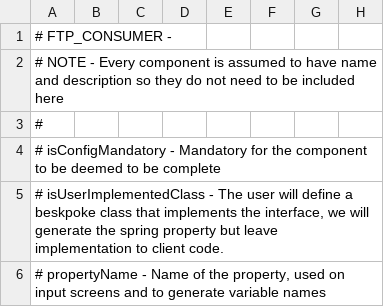
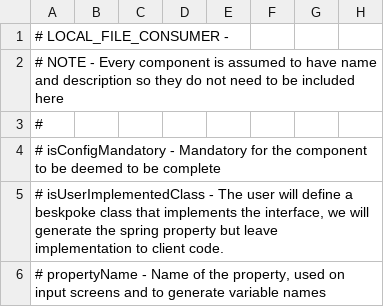
Before and after one commit to ikasanEIP/IkasanStudio, a CSV file: src/main/resources/studio/componentDefinitions/LOCAL_FILE_CONSUMER.csv, drawn as a sheet; only a part is shown.

```diff
--- a/src/main/resources/studio/componentDefinitions/LOCAL_FILE_CONSUMER.csv
+++ b/src/main/resources/studio/componentDefinitions/LOCAL_FILE_CONSUMER.csv
@@ -1,2 +1,2 @@
-# FTP_CONSUMER -
+# LOCAL_FILE_CONSUMER -
 # NOTE - Every component is assumed to have name and description so they do not need to be included here
```
Also changed, not shown: src/main/resources/studio/componentDefinitions/FTP_CONSUMER.csv, 1 other file.
